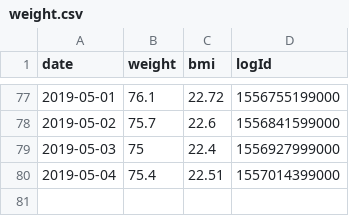
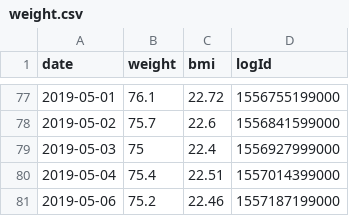
Before and after one commit to Luc-Bams/fitbit, a CSV file: data/weight.csv, drawn as a sheet; only a part is shown, gaps mark what is left out.

```diff
--- a/data/weight.csv
+++ b/data/weight.csv
@@ -80 +80,2 @@ date,weight,bmi,logId
 2019-05-04,75.4,22.51,1557014399000
+2019-05-06,75.2,22.46,1557187199000
```
Also changed, not shown: data/act_activityCalories.csv, data/act_caloriesBMR.csv, 8 other files.
